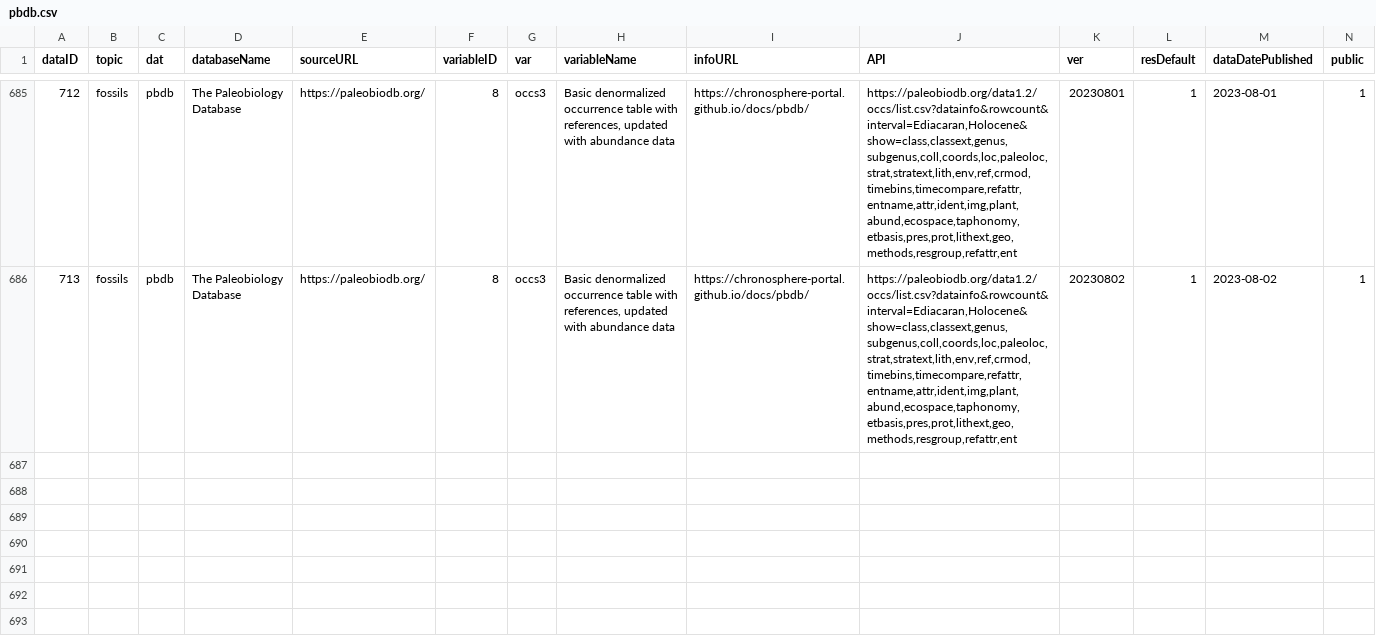
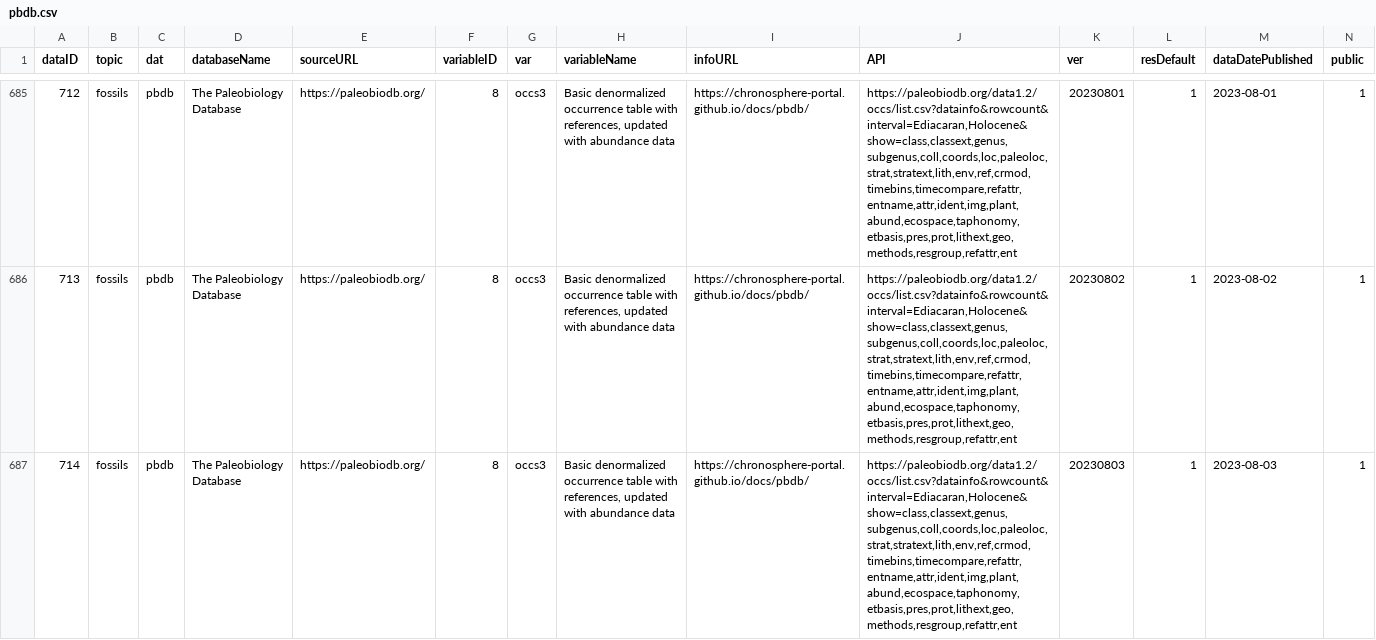
Before and after one commit to chronosphere-info/chrono_arch_2, a CSV file: users/public/R/pbdb.csv, drawn as a sheet; only a part is shown, gaps mark what is left out; rows hold the shown columns only; the diff names each change by its address in the sheet, - before the commit and + after, or states it on an @@ line.

Commit message:
Update to version 20230803_b69

```diff
--- a/users/public/R/pbdb.csv
+++ b/users/public/R/pbdb.csv
+row 687: 714 | fossils | pbdb | The Paleobiology Database | https://paleobiodb.org/ | 8 | occs3 | Basic denormalized occurrence table with references, updated with abundance data | https://chronosphere-portal.github.io/docs/pbdb/ | https://paleobiodb.org/data1.2/occs/list.csv?datainfo&rowcount&interval=Ediacaran,Holocene&show=class,classext,genus,subgenus,coll,coords,loc,paleoloc,strat,stratext,lith,env,ref,crmod,timebins,timecompare,refattr,entname,attr,ident,img,plant,abund,ecospace,taphonomy,etbasis,pres,prot,lithext,geo,methods,resgroup,refattr,ent | 20230803 | 1 | 2023-08-03 | 1
```
Also changed, not shown: users/public/R/subguide.csv, users/public/R/submaster.csv, 2 other files.
